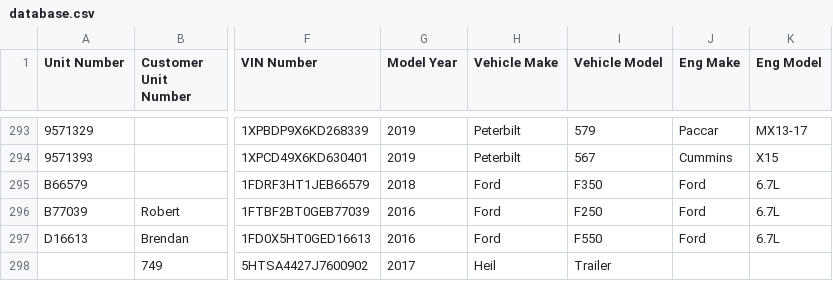
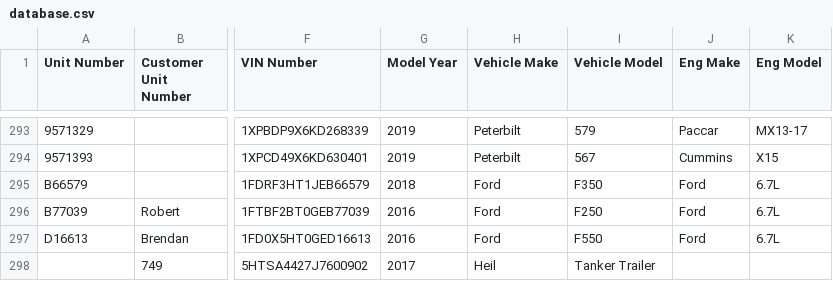
Before and after one commit to TuinderJ/personal-website, a CSV file: truck-data/database.csv, drawn as a sheet; only a part is shown, gaps mark what is left out; the diff names each change by its address in the sheet, - before the commit and + after, or states it on an @@ line.

Commit message:
truck update

```diff
--- a/truck-data/database.csv
+++ b/truck-data/database.csv
-I298 (Vehicle Model): Trailer
+I298 (Vehicle Model): Tanker Trailer
```
